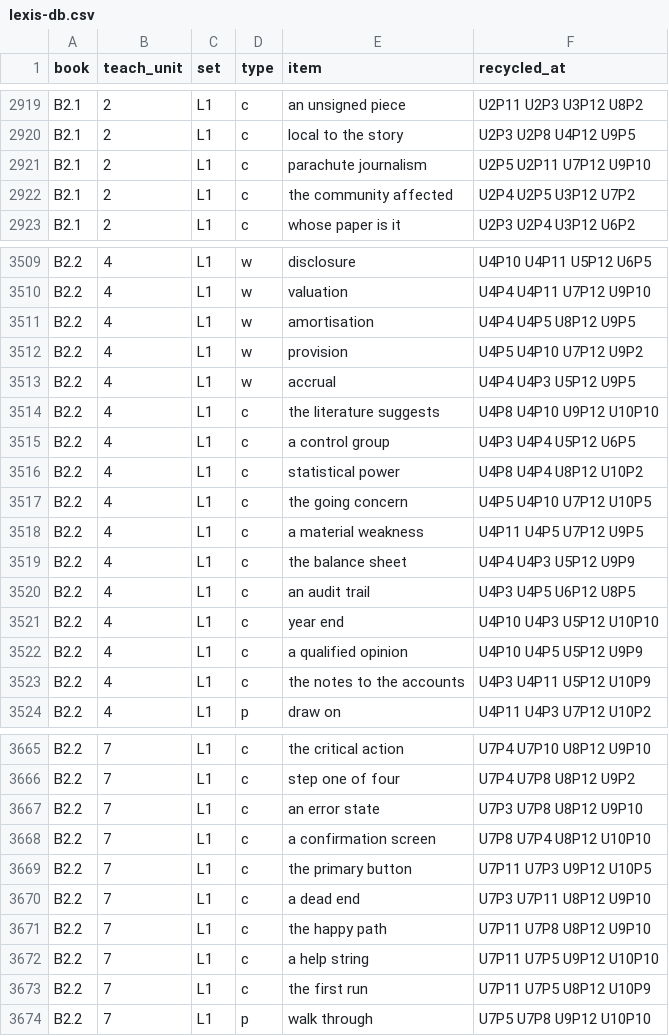
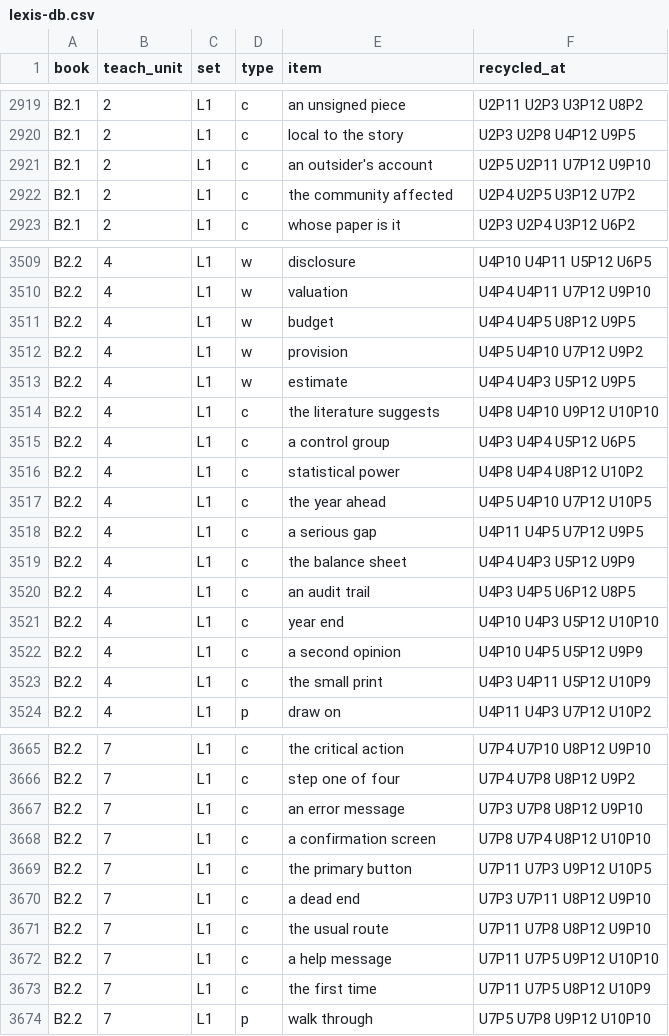
Before and after one commit to kareemkhorbatli101/Animated-Courses, a CSV file: docs/english-animated/data/lexis-db.csv, drawn as a sheet; only a part is shown, gaps mark what is left out; the diff covers the shown part only.

```diff
--- a/docs/english-animated/data/lexis-db.csv
+++ b/docs/english-animated/data/lexis-db.csv
@@ -2920,3 +2920,3 @@ B2.1,2,L1,c,an unsigned piece,U2P11 U2P3 U3P12 U8P2
 B2.1,2,L1,c,local to the story,U2P3 U2P8 U4P12 U9P5
-B2.1,2,L1,c,parachute journalism,U2P5 U2P11 U7P12 U9P10
+B2.1,2,L1,c,an outsider's account,U2P5 U2P11 U7P12 U9P10
 B2.1,2,L1,c,the community affected,U2P4 U2P5 U3P12 U7P2
@@ -3510,5 +3510,5 @@ B2.2,4,L1,w,disclosure,U4P10 U4P11 U5P12 U6P5
 B2.2,4,L1,w,valuation,U4P4 U4P11 U7P12 U9P10
-B2.2,4,L1,w,amortisation,U4P4 U4P5 U8P12 U9P5
+B2.2,4,L1,w,budget,U4P4 U4P5 U8P12 U9P5
 B2.2,4,L1,w,provision,U4P5 U4P10 U7P12 U9P2
-B2.2,4,L1,w,accrual,U4P4 U4P3 U5P12 U9P5
+B2.2,4,L1,w,estimate,U4P4 U4P3 U5P12 U9P5
 B2.2,4,L1,c,the literature suggests,U4P8 U4P10 U9P12 U10P10
@@ -3516,4 +3516,4 @@ B2.2,4,L1,c,a control group,U4P3 U4P4 U5P12 U6P5
 B2.2,4,L1,c,statistical power,U4P8 U4P4 U8P12 U10P2
-B2.2,4,L1,c,the going concern,U4P5 U4P10 U7P12 U10P5
-B2.2,4,L1,c,a material weakness,U4P11 U4P5 U7P12 U9P5
+B2.2,4,L1,c,the year ahead,U4P5 U4P10 U7P12 U10P5
+B2.2,4,L1,c,a serious gap,U4P11 U4P5 U7P12 U9P5
 B2.2,4,L1,c,the balance sheet,U4P4 U4P3 U5P12 U9P9
@@ -3521,4 +3521,4 @@ B2.2,4,L1,c,an audit trail,U4P3 U4P5 U6P12 U8P5
 B2.2,4,L1,c,year end,U4P10 U4P3 U5P12 U10P10
-B2.2,4,L1,c,a qualified opinion,U4P10 U4P5 U5P12 U9P9
-B2.2,4,L1,c,the notes to the accounts,U4P3 U4P11 U5P12 U10P9
+B2.2,4,L1,c,a second opinion,U4P10 U4P5 U5P12 U9P9
+B2.2,4,L1,c,the small print,U4P3 U4P11 U5P12 U10P9
 B2.2,4,L1,p,draw on,U4P11 U4P3 U7P12 U10P2
@@ -3666,3 +3666,3 @@ B2.2,7,L1,c,the critical action,U7P4 U7P10 U8P12 U9P10
 B2.2,7,L1,c,step one of four,U7P4 U7P8 U8P12 U9P2
-B2.2,7,L1,c,an error state,U7P3 U7P8 U8P12 U9P10
+B2.2,7,L1,c,an error message,U7P3 U7P8 U8P12 U9P10
 B2.2,7,L1,c,a confirmation screen,U7P8 U7P4 U8P12 U10P10
@@ -3670,5 +3670,5 @@ B2.2,7,L1,c,the primary button,U7P11 U7P3 U9P12 U10P5
 B2.2,7,L1,c,a dead end,U7P3 U7P11 U8P12 U9P10
-B2.2,7,L1,c,the happy path,U7P11 U7P8 U8P12 U9P10
-B2.2,7,L1,c,a help string,U7P11 U7P5 U9P12 U10P10
-B2.2,7,L1,c,the first run,U7P11 U7P5 U8P12 U10P9
+B2.2,7,L1,c,the usual route,U7P11 U7P8 U8P12 U9P10
+B2.2,7,L1,c,a help message,U7P11 U7P5 U9P12 U10P10
+B2.2,7,L1,c,the first time,U7P11 U7P5 U8P12 U10P9
 B2.2,7,L1,p,walk through,U7P5 U7P8 U9P12 U10P10
```
Also changed, not shown: 52 edited cells elsewhere in this file, docs/english-animated/data/lexis-source.tsv, 48 other files.
